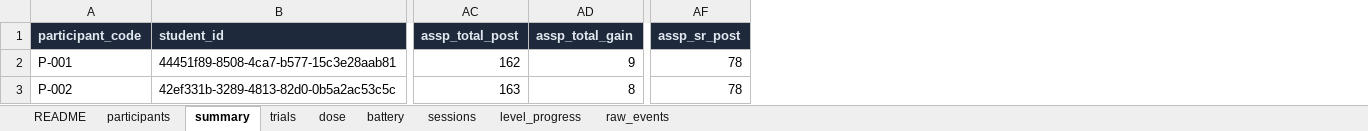
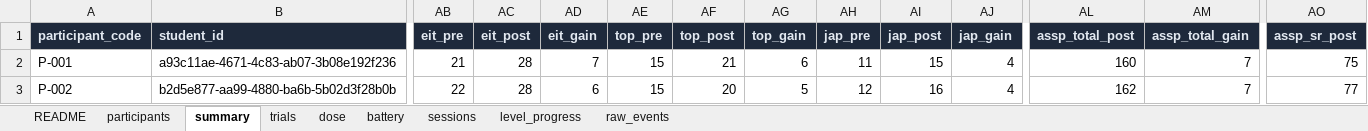
Before and after one commit to subair-zufi/autism-games, an Excel workbook: sample-data/dummy_research_data.xlsx, sheet summary, drawn as a sheet; only a part is shown, gaps mark what is left out; values as stored, in another font and other column widths than the file's, no borders; addresses are those after the commit; the diff covers the shown part only; the diff names each change by its address in the sheet, - before the commit and + after, or states it on an @@ line.

```diff
--- a/sample-data/dummy_research_data.xlsx (sheet summary)
+++ b/sample-data/dummy_research_data.xlsx (sheet summary)
+column AB (eit_pre), rows 2-3: 21 | 22
+column AC (eit_post), rows 2-3: 28 | 28
+column AD (eit_gain), rows 2-3: 7 | 6
+column AE (top_pre), rows 2-3: 15 | 15
+column AF (top_post), rows 2-3: 21 | 20
+column AG (top_gain), rows 2-3: 6 | 5
+column AH (jap_pre), rows 2-3: 11 | 12
+column AI (jap_post), rows 2-3: 15 | 16
+column AJ (jap_gain), rows 2-3: 4 | 4
-B2 (student_id): 44451f89-8508-4ca7-b577-15c3e28aab81
+B2 (student_id): a93c11ae-4671-4c83-ab07-3b08e192f236
-AL2 (assp_total_post): 162
+AL2 (assp_total_post): 160
-AM2 (assp_total_gain): 9
+AM2 (assp_total_gain): 7
-AO2 (assp_sr_post): 78
+AO2 (assp_sr_post): 75
-B3 (student_id): 42ef331b-3289-4813-82d0-0b5a2ac53c5c
+B3 (student_id): b2d5e877-aa99-4880-ba6b-5b02d3f28b0b
-AL3 (assp_total_post): 163
+AL3 (assp_total_post): 162
-AM3 (assp_total_gain): 8
+AM3 (assp_total_gain): 7
-AO3 (assp_sr_post): 78
+AO3 (assp_sr_post): 77
```
Also changed, not shown: 74 edited cells elsewhere in this sheet, sheet raw_events, sheet trials, sheet battery, sheet sessions, sheet level_progress, sheet dose, 2 more sheets, 19 other files.
